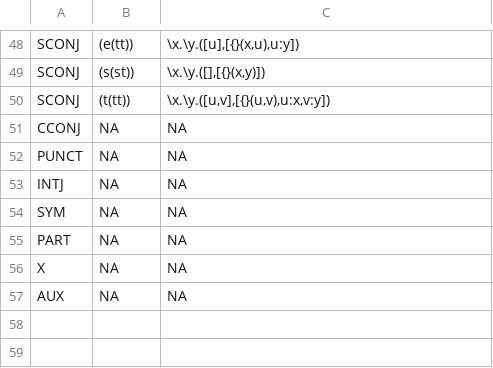
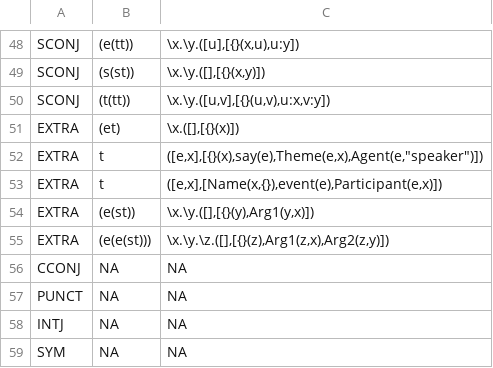
Before and after one commit to McGill-NLP/ud-to-meaning, a CSV file: postemplates.csv, drawn as a sheet; only a part is shown, gaps mark what is left out; the shorter side is filled out with more unchanged rows; the diff names each change by its address in the sheet, - before the commit and + after, or states it on an @@ line.

```diff
--- a/postemplates.csv
+++ b/postemplates.csv
+row 51: EXTRA | (et) | \x.([],[{}(x)])
+row 52: EXTRA | t | ([e,x],[{}(x),say(e),Theme(e,x),Agent(e,"speaker")])
+row 53: EXTRA | t | ([e,x],[Name(x,{}),event(e),Participant(e,x)])
+row 54: EXTRA | (e(st)) | \x.\y.([],[{}(y),Arg1(y,x)])
+row 55: EXTRA | (e(e(st))) | \x.\y.\z.([],[{}(z),Arg1(z,x),Arg2(z,y)])
```
Also changed, not shown: 1 other file.
